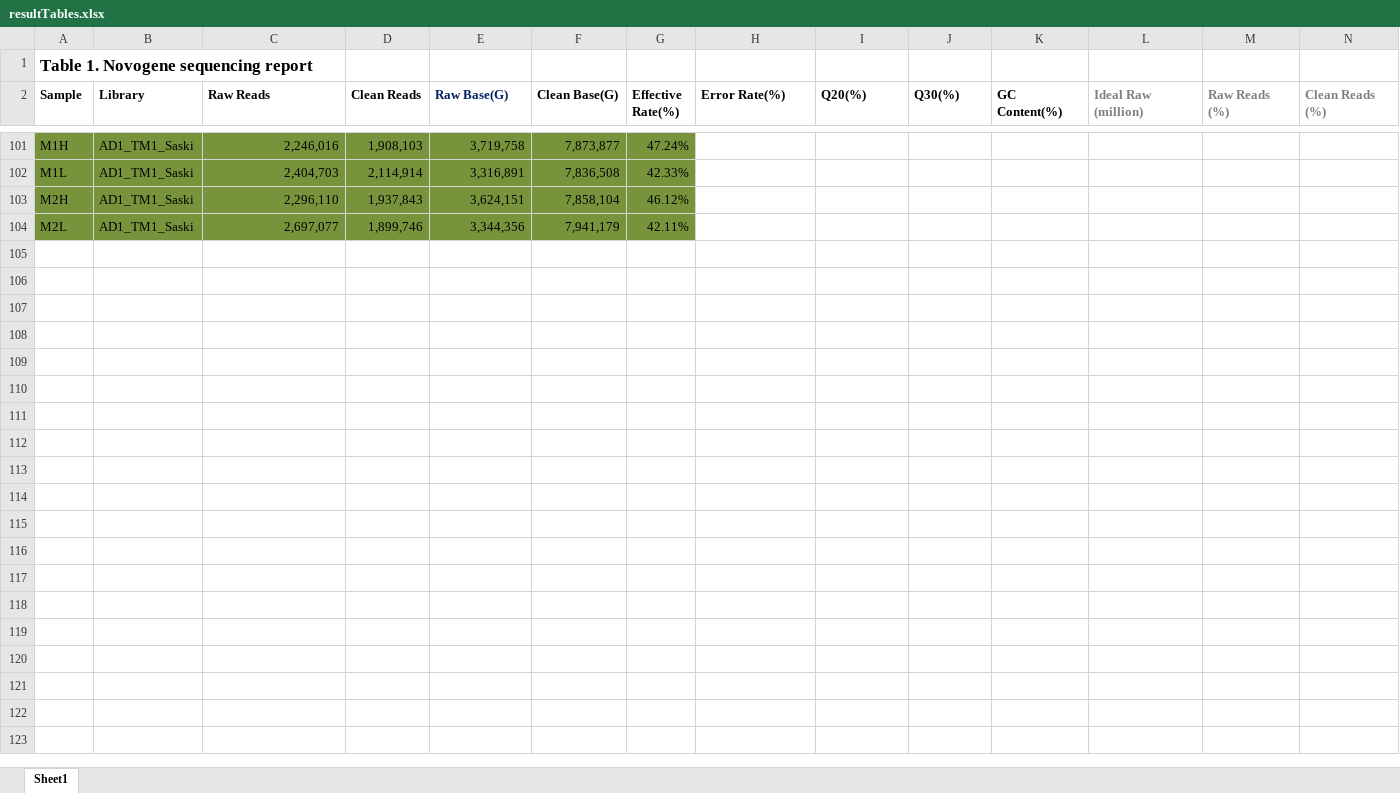
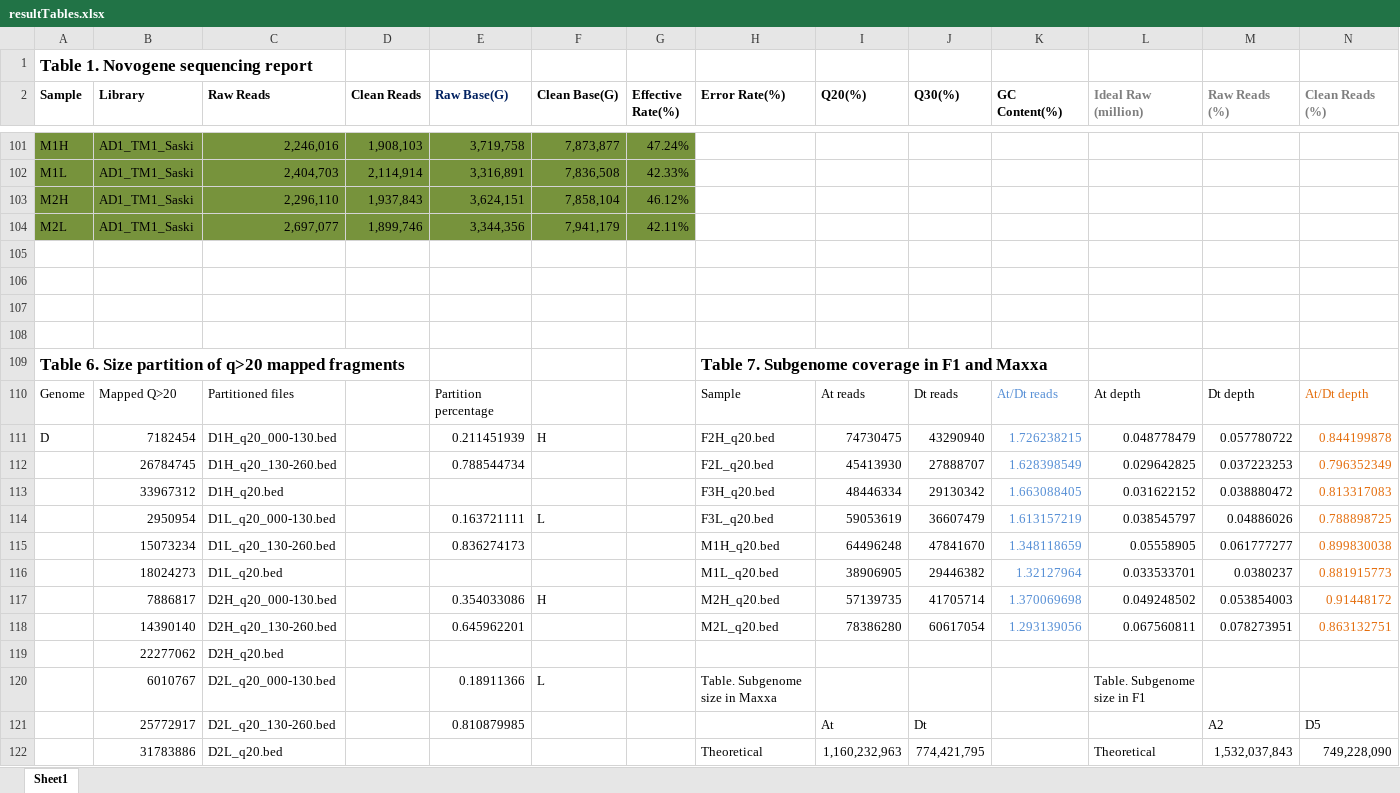
Before and after one commit to hmyh1202/cottonMNase-seq, an Excel workbook: resultTables.xlsx, sheet Sheet1, drawn as a sheet; only a part is shown, gaps mark what is left out; values as stored, in another font and other column widths than the file's, no borders; the diff covers the shown part only; the diff names each change by its address in the sheet, - before the commit and + after, or states it on an @@ line.

Commit message:
edit results

```diff
--- a/resultTables.xlsx (sheet Sheet1)
+++ b/resultTables.xlsx (sheet Sheet1)
+row 105: (empty)
+row 106: (empty)
+row 107: (empty)
+row 108: (empty)
+row 109: Table 6. Size partition of q>20 mapped fragments |  |  |  |  |  |  | Table 7. Subgenome coverage in F1 and Maxxa
+row 110: Genome | Mapped Q>20 | Partitioned files |  | Partition percentage |  |  | Sample | At reads | Dt reads | At/Dt reads | At depth | Dt depth | At/Dt depth
+row 111: D | 7182454 | D1H_q20_000-130.bed |  | 0.211451939 | H |  | F2H_q20.bed | 74730475 | 43290940 | 1.726238215 | 0.048778479 | 0.057780722 | 0.844199878
+row 112:  | 26784745 | D1H_q20_130-260.bed |  | 0.788544734 |  |  | F2L_q20.bed | 45413930 | 27888707 | 1.628398549 | 0.029642825 | 0.037223253 | 0.796352349
+row 113:  | 33967312 | D1H_q20.bed |  |  |  |  | F3H_q20.bed | 48446334 | 29130342 | 1.663088405 | 0.031622152 | 0.038880472 | 0.813317083
+row 114:  | 2950954 | D1L_q20_000-130.bed |  | 0.163721111 | L |  | F3L_q20.bed | 59053619 | 36607479 | 1.613157219 | 0.038545797 | 0.04886026 | 0.788898725
+row 115:  | 15073234 | D1L_q20_130-260.bed |  | 0.836274173 |  |  | M1H_q20.bed | 64496248 | 47841670 | 1.348118659 | 0.05558905 | 0.061777277 | 0.899830038
+row 116:  | 18024273 | D1L_q20.bed |  |  |  |  | M1L_q20.bed | 38906905 | 29446382 | 1.32127964 | 0.033533701 | 0.0380237 | 0.881915773
+row 117:  | 7886817 | D2H_q20_000-130.bed |  | 0.354033086 | H |  | M2H_q20.bed | 57139735 | 41705714 | 1.370069698 | 0.049248502 | 0.053854003 | 0.91448172
+row 118:  | 14390140 | D2H_q20_130-260.bed |  | 0.645962201 |  |  | M2L_q20.bed | 78386280 | 60617054 | 1.293139056 | 0.067560811 | 0.078273951 | 0.863132751
+row 119:  | 22277062 | D2H_q20.bed
+row 120:  | 6010767 | D2L_q20_000-130.bed |  | 0.18911366 | L |  | Table. Subgenome size in Maxxa |  |  |  | Table. Subgenome size in F1
+row 121:  | 25772917 | D2L_q20_130-260.bed |  | 0.810879985 |  |  |  | At | Dt |  |  | A2 | D5
+row 122:  | 31783886 | D2L_q20.bed |  |  |  |  | Theoretical | 1,160,232,963 | 774,421,795 |  | Theoretical | 1,532,037,843 | 749,228,090
```
Also changed, not shown: 30 added rows and 5 edited cells elsewhere in this sheet, 7 other files.
